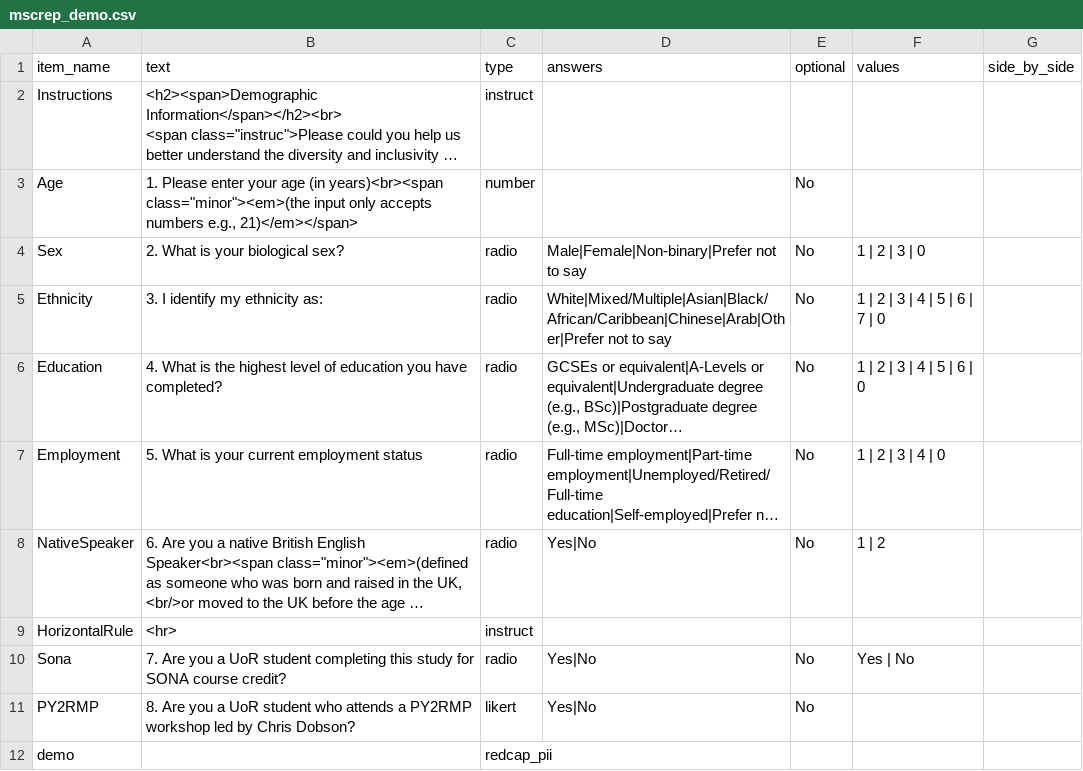
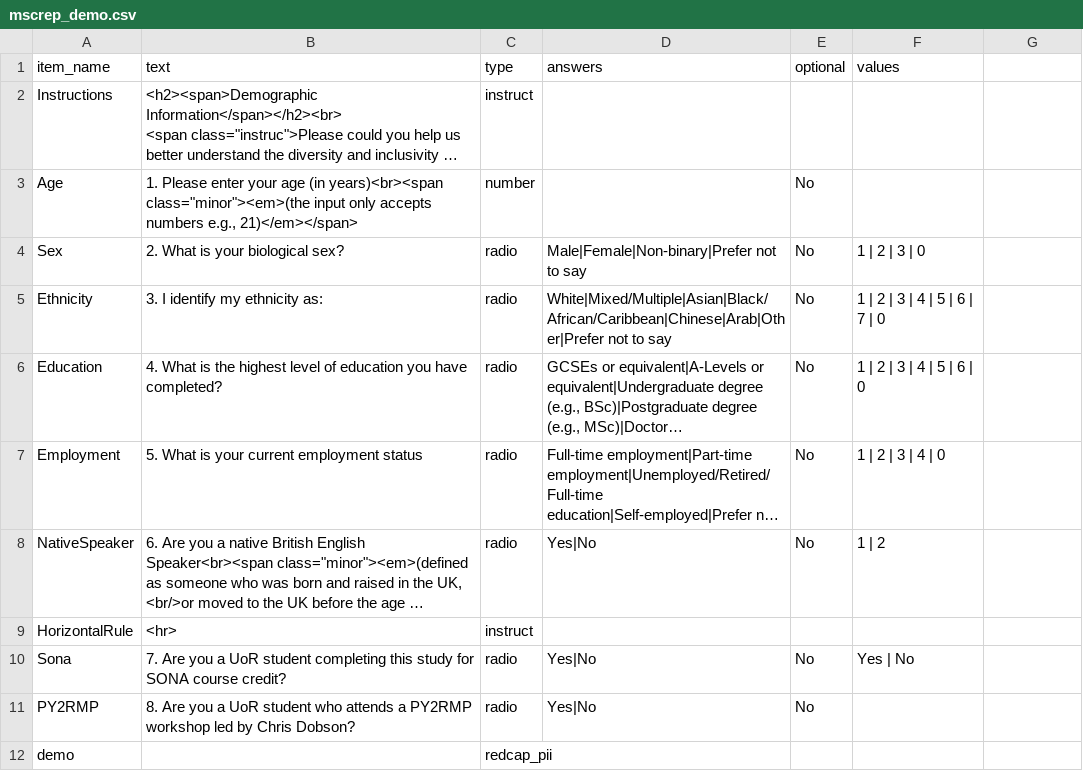
Before and after one commit to tdepsych/collector-experiments, a CSV file: User/Surveys/mscrep_demo.csv, drawn as a sheet; long unchanged cells end in …; the diff names each change by its address in the sheet, - before the commit and + after, or states it on an @@ line.

```diff
--- a/User/Surveys/mscrep_demo.csv
+++ b/User/Surveys/mscrep_demo.csv
-G1: side_by_side
+G1: (empty)
-C11 (type): likert
+C11 (type): radio
```
Also changed, not shown: User/Projects/playground/procedure_1.csv, User/Surveys/branching.csv, 12 other files.
